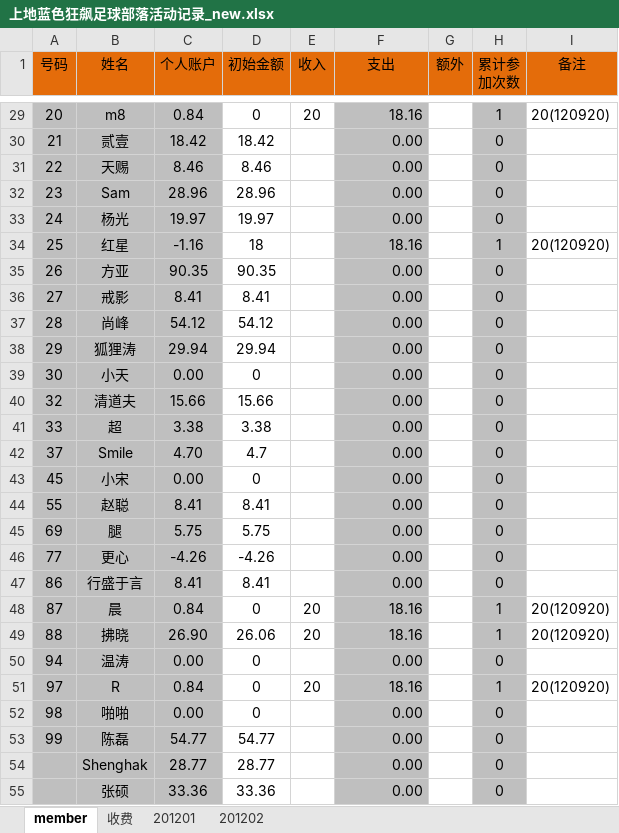
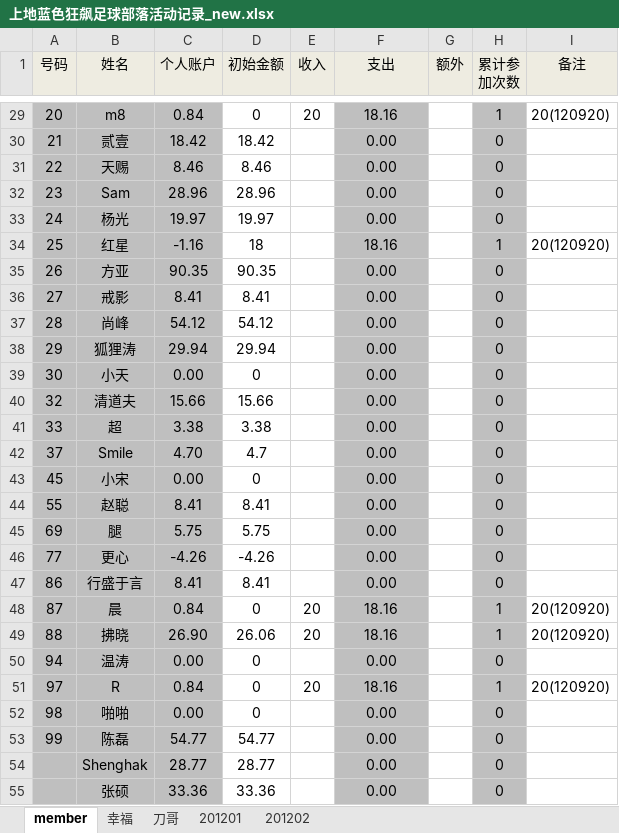
Before and after one commit to jackba/weathervcm, an Excel workbook: house/上地蓝色狂飙足球部落活动记录_new.xlsx, sheet member, drawn as a sheet; only a part is shown, gaps mark what is left out; values as stored, in another font and other column widths than the file's, no borders; the diff covers the shown part only; the diff names each change by its address in the sheet, - before the commit and + after, or states it on an @@ line.

```diff
--- a/house/上地蓝色狂飙足球部落活动记录_new.xlsx (sheet member)
+++ b/house/上地蓝色狂飙足球部落活动记录_new.xlsx (sheet member)
-sheet tab: 收费
+sheet tab: 幸福
+sheet tab: 刀哥
-A1:I1 fill: #E46C0A
+A1:I1 fill: #EEECE1
-F29:F55 alignment: right
+F29:F55 alignment: center
```
Also changed, not shown: 9 edited cells and cell formats elsewhere in this sheet, sheet 201201.
